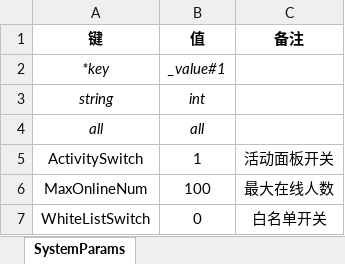
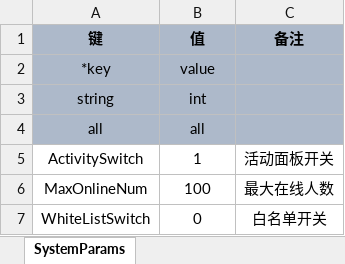
Before and after one commit to kadenluo/xlsTools, an Excel workbook: xls/系统参数.xlsx, sheet SystemParams, drawn as a sheet; values as stored, in another font and other column widths than the file's, no borders; the diff names each change by its address in the sheet, - before the commit and + after, or states it on an @@ line.

```diff
--- a/xls/系统参数.xlsx (sheet SystemParams)
+++ b/xls/系统参数.xlsx (sheet SystemParams)
-A1:C4 fill: none
+A1:C4 fill: #ADB9CA
-A2:B4 italic: on
+A2:B4 italic: off
-B2 (值): _value#1
+B2 (值): value
```
Also changed, not shown: xls/任务表.xlsx, 8 other files.
